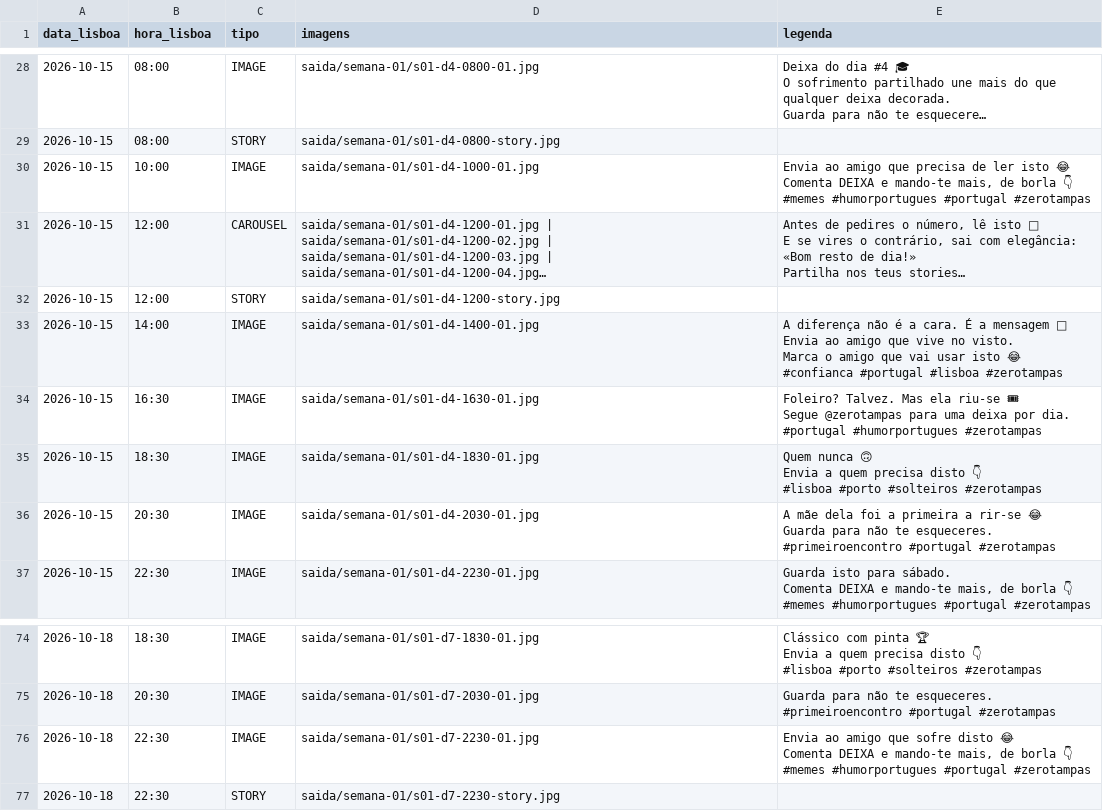
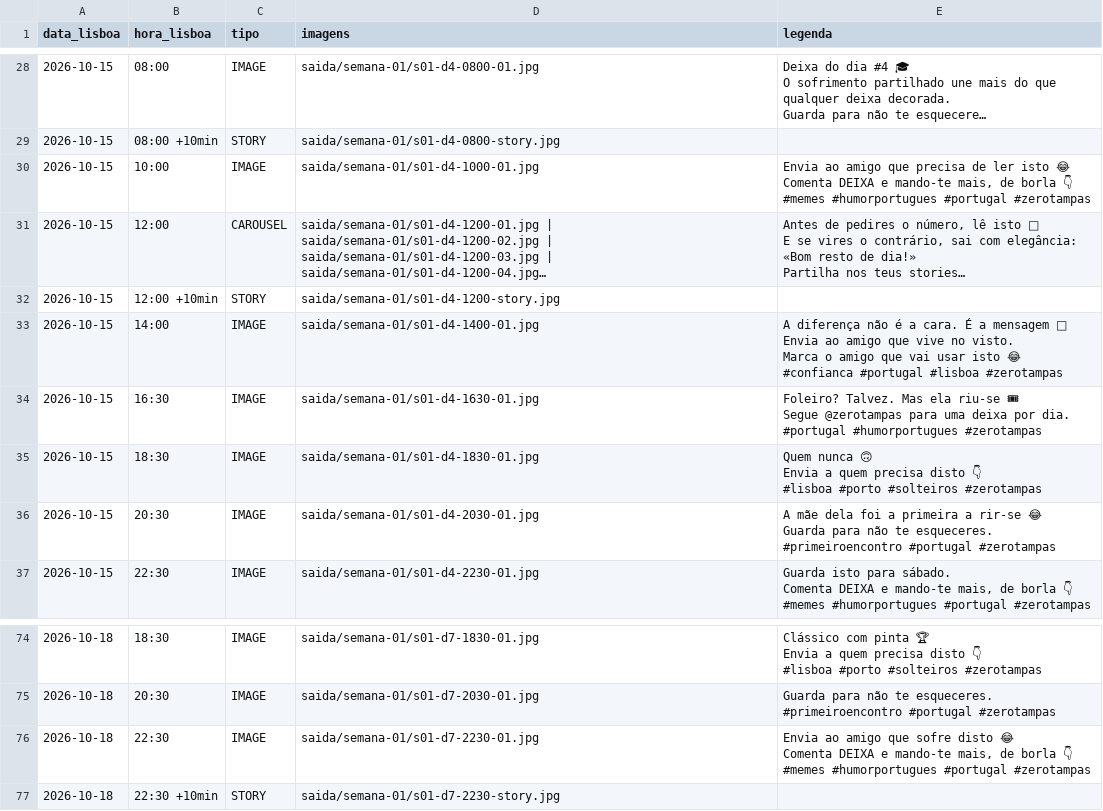
Before and after one commit to arthurimparavel007-blip/zerotampas, a CSV file: fila/fila.csv, drawn as a sheet; only a part is shown, gaps mark what is left out; long unchanged cells end in …; the diff covers the shown part only; the diff names each change by its address in the sheet, - before the commit and + after, or states it on an @@ line.

```diff
--- a/fila/fila.csv
+++ b/fila/fila.csv
-B29 (hora_lisboa): 08:00
+B29 (hora_lisboa): 08:00 +10min
-B32 (hora_lisboa): 12:00
+B32 (hora_lisboa): 12:00 +10min
-B77 (hora_lisboa): 22:30
+B77 (hora_lisboa): 22:30 +10min
```
Also changed, not shown: 23 edited cells elsewhere in this file, 1 other file.
